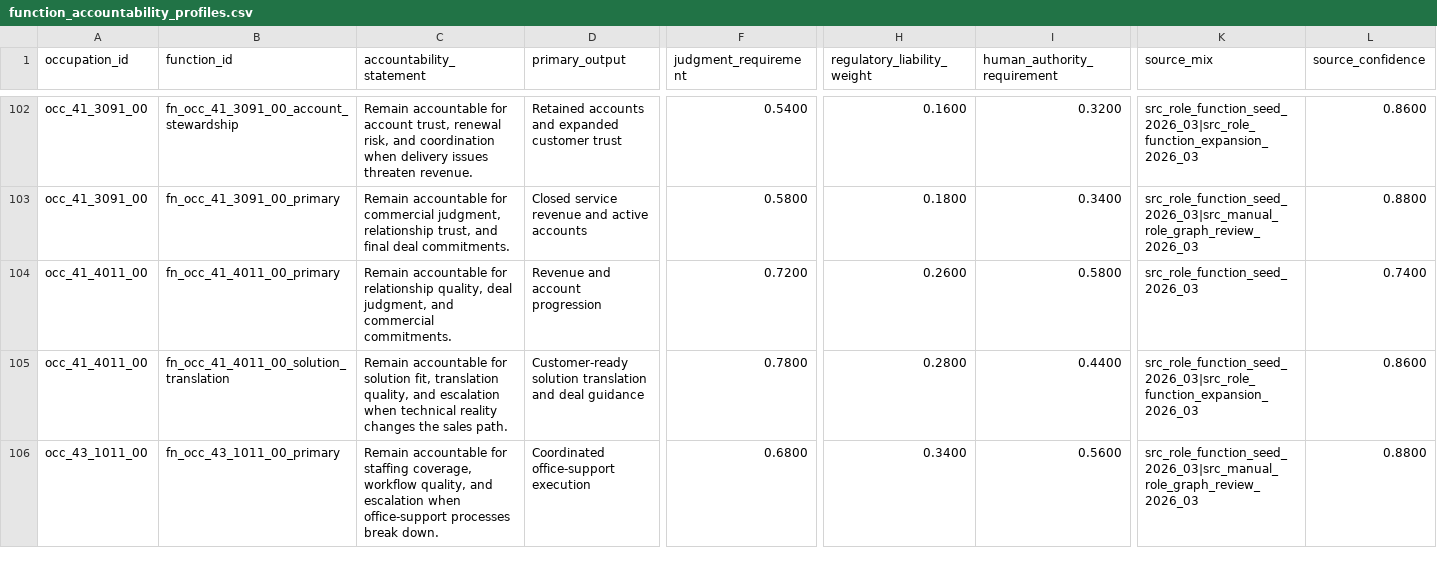
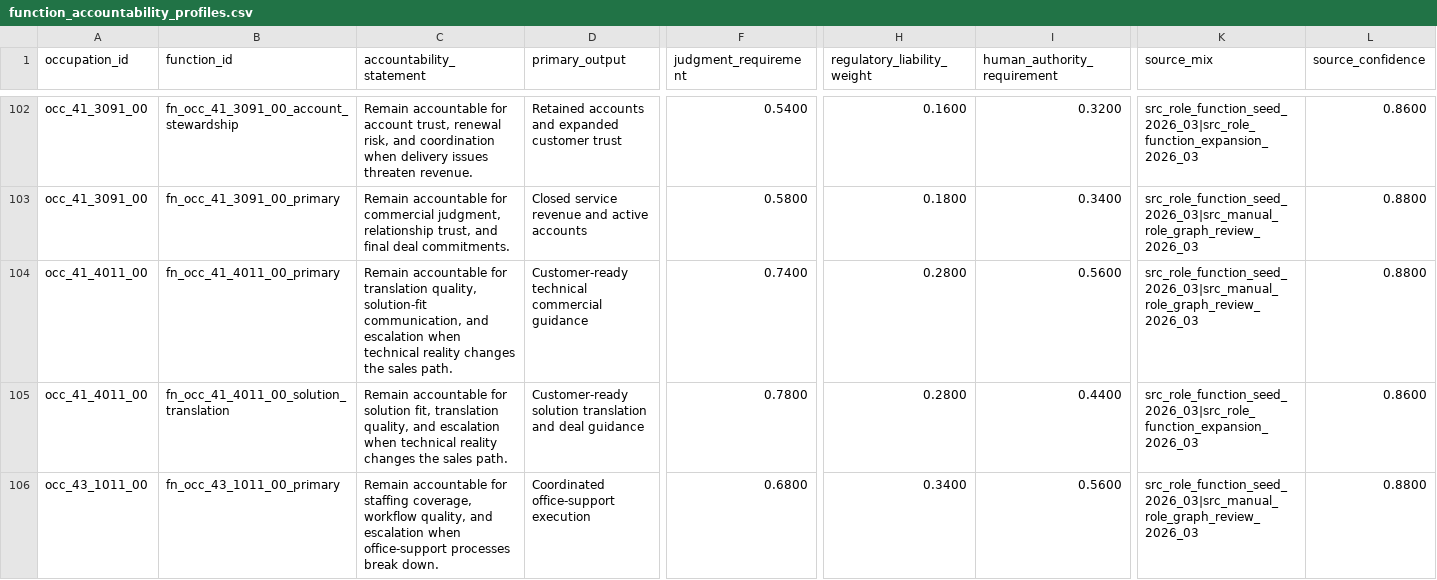
Before and after one commit to wrenthejewels/DLYJ, a CSV file: data/normalized/function_accountability_profiles.csv, drawn as a sheet; only a part is shown, gaps mark what is left out; the diff names each change by its address in the sheet, - before the commit and + after, or states it on an @@ line.

```diff
--- a/data/normalized/function_accountability_profiles.csv
+++ b/data/normalized/function_accountability_profiles.csv
-C104 (accountability_statement): …accountable for relationship quality, deal judgment, and commercial commitments.
+C104 (accountability_statement): …accountable for translation quality, solution-fit communication, and escalation when technical reality changes the sales path.
-D104 (primary_output): Revenue and account progression
+D104 (primary_output): Customer-ready technical commercial guidance
-F104 (judgment_requirement): 0.7200
+F104 (judgment_requirement): 0.7400
-H104 (regulatory_liability_weight): 0.2600
+H104 (regulatory_liability_weight): 0.2800
-I104 (human_authority_requirement): 0.5800
+I104 (human_authority_requirement): 0.5600
-K104 (source_mix): src_role_function_seed_2026_03
+K104 (source_mix): src_role_function_seed_2026_03|src_manual_role_graph_review_2026_03
-L104 (source_confidence): 0.7400
+L104 (source_confidence): 0.8800
```
Also changed, not shown: data/metadata/occupation_role_function_overrides.csv, data/normalized/occupation_function_map.csv, 13 other files.
